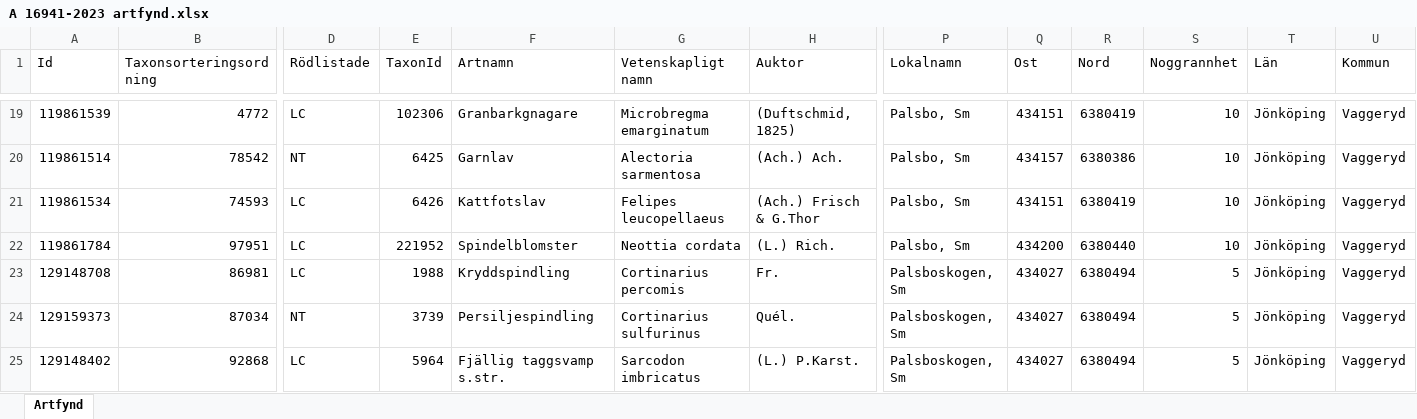
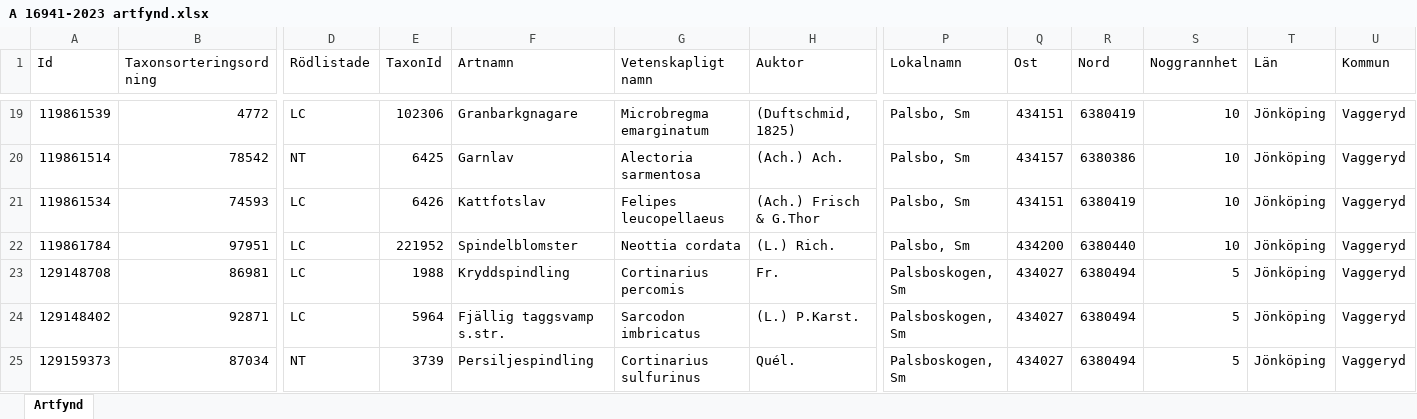
Before and after one commit to klasma/Logging_0665, an Excel workbook: artfynd/A 16941-2023 artfynd.xlsx, sheet Artfynd, drawn as a sheet; only a part is shown, gaps mark what is left out; values as stored, in another font and other column widths than the file's, no borders; removed rows and columns are numbered as before the commit, all else as after; rows hold the shown columns only; the diff names each change by its address in the sheet, - before the commit and + after, or states it on an @@ line.

```diff
--- a/artfynd/A 16941-2023 artfynd.xlsx (sheet Artfynd)
+++ b/artfynd/A 16941-2023 artfynd.xlsx (sheet Artfynd)
+row 24: 129148402 | 92871 | LC | 5964 | Fjällig taggsvamp s.str. | Sarcodon imbricatus | (L.) P.Karst. | Palsboskogen, Sm | 434027 | 6380494 | 5 | Jönköping | Vaggeryd
-row 25: 129148402 | 92868 | LC | 5964 | Fjällig taggsvamp s.str. | Sarcodon imbricatus | (L.) P.Karst. | Palsboskogen, Sm | 434027 | 6380494 | 5 | Jönköping | Vaggeryd
```
Also changed, not shown: artfynd/A 25653-2024 artfynd.xlsx, artfynd/A 28929-2023 artfynd.xlsx, 41 other files.
